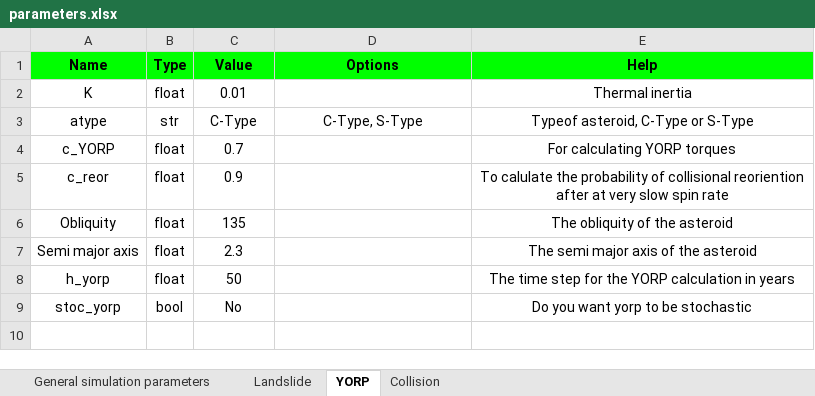
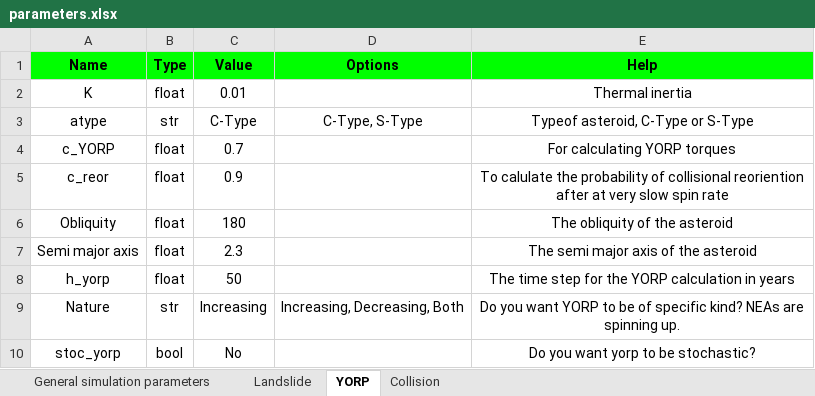
Before and after one commit to gauravjungli/Asteroids, an Excel workbook: input/parameters.xlsx, sheet YORP, drawn as a sheet; values as stored, in another font and other column widths than the file's, no borders; addresses are those after the commit; the diff names each change by its address in the sheet, - before the commit and + after, or states it on an @@ line.

```diff
--- a/input/parameters.xlsx (sheet YORP)
+++ b/input/parameters.xlsx (sheet YORP)
-C6 (Value): 135
+C6 (Value): 180
+row 9: Nature | str | Increasing | Increasing, Decreasing, Both | Do you want YORP to be of specific kind? NEAs are spinning up.
-E10 (Help): Do you want yorp to be stochastic
+E10 (Help): Do you want yorp to be stochastic?
```
Also changed, not shown: sheet General simulation parameters, sheet Landslide, 13 other files.
